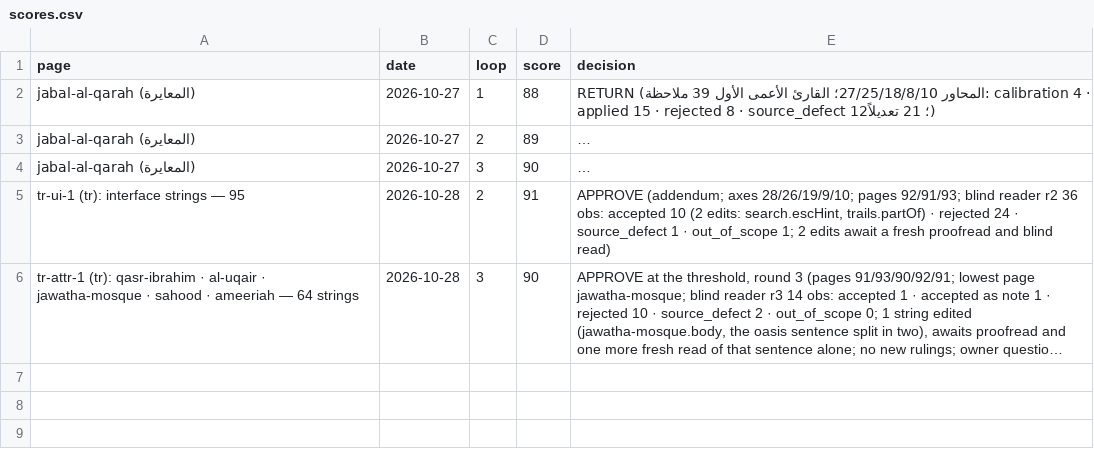
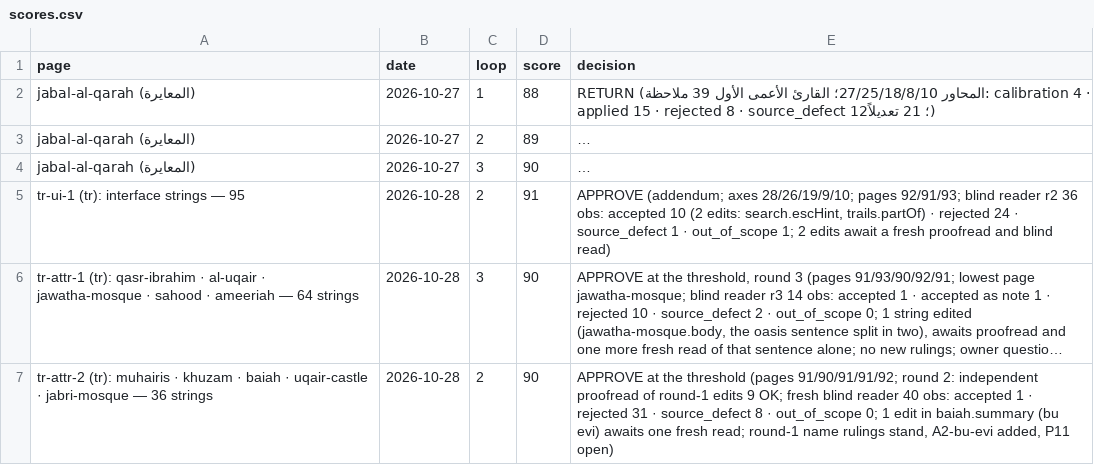
Before and after one commit to eyad62689-lab/visit-alahsa, a CSV file: tr-translation/memory/scores.csv, drawn as a sheet; long unchanged cells end in …; the diff names each change by its address in the sheet, - before the commit and + after, or states it on an @@ line.

Commit message:
i18n(tr): attractions batch tr-attr-2 (90/100): Muhairis, Khuzam, Bayt Al-Bay'ah, Al-Uqair Castle, Al-Jabri
- 36 strings into the _tr fields of five attraction files; all five pages listed
- termbase: 33 entries (16 attested, 17 marked unattested) and 14 batch rulings
  (one-time Kasr brackets, Beyt el-Biat gloss, article-less Dammam on the P1 list,
  El-Kut/El-Mezruiye/El-Mulla always with their generic); tm +27
- drift lock records the five Turkish pairs

```diff
--- a/tr-translation/memory/scores.csv
+++ b/tr-translation/memory/scores.csv
+row 7: tr-attr-2 (tr): muhairis · khuzam · baiah · uqair-castle · jabri-mosque — 36 strings | 2026-10-28 | 2 | 90 | APPROVE at the threshold (pages 91/90/91/91/92; round 2: independent proofread of round-1 edits 9 OK; fresh blind reader 40 obs: accepted 1 · rejected 31 · source_defect 8 · out_of_scope 0; 1 edit in baiah.summary (bu evi) awaits one fresh read; round-1 name rulings stand, A2-bu-evi added, P11 open)
```
Also changed, not shown: 29 other files.
